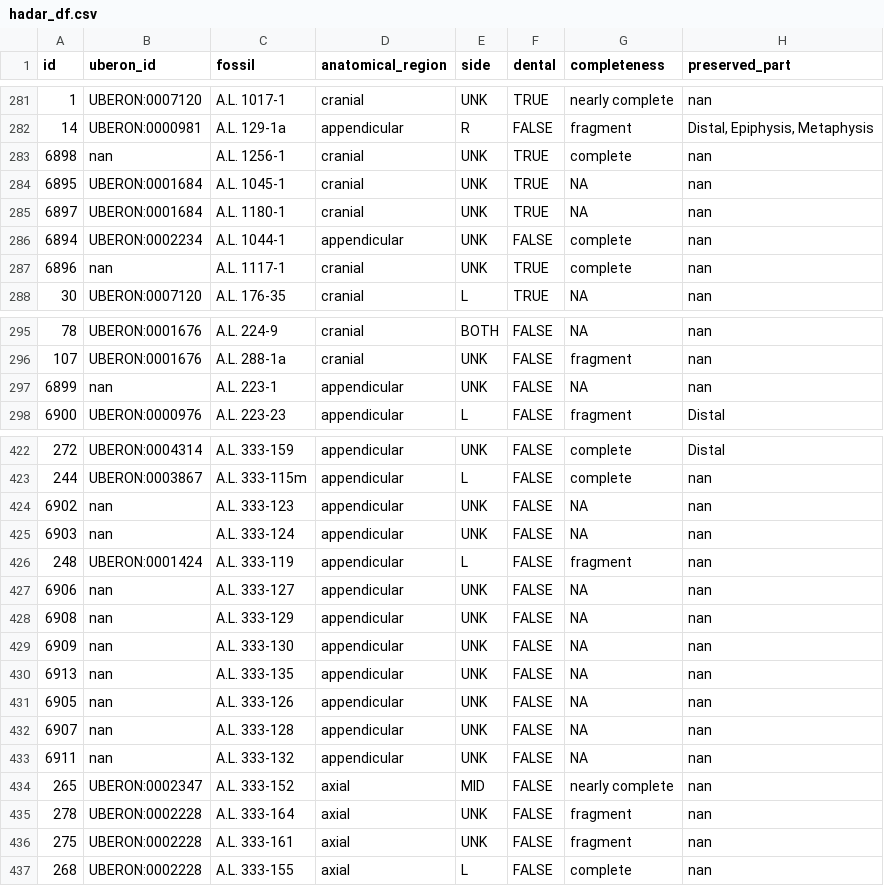
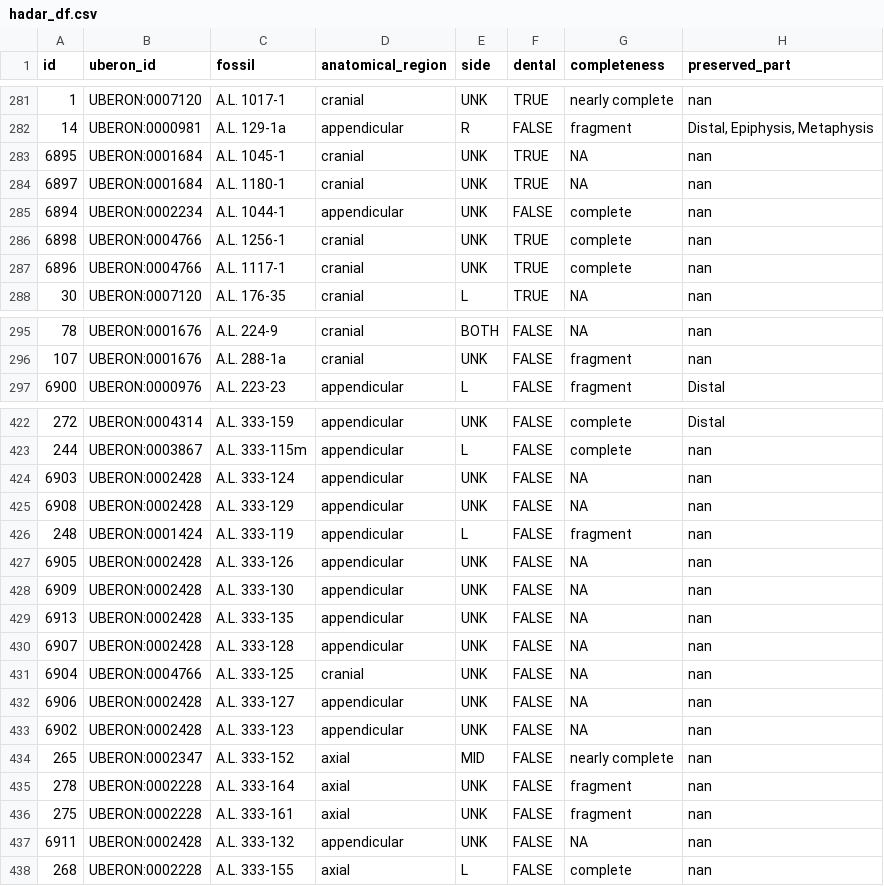
Before and after one commit to jyhrehjohnson/hrp_taphonomy, a CSV file: hadar_df.csv, drawn as a sheet; only a part is shown, gaps mark what is left out; the diff covers the shown part only.

```diff
--- a/hadar_df.csv
+++ b/hadar_df.csv
@@ -282,3 +282,2 @@
 14,"UBERON:0000981","A.L. 129-1a","appendicular","R",FALSE,"fragment","Distal, Epiphysis, Metaphysis"
-6898,"nan","A.L. 1256-1","cranial","UNK",TRUE,"complete","nan"
 6895,"UBERON:0001684","A.L. 1045-1","cranial","UNK",TRUE,NA,"nan"
@@ -286,3 +285,4 @@
 6894,"UBERON:0002234","A.L. 1044-1","appendicular","UNK",FALSE,"complete","nan"
-6896,"nan","A.L. 1117-1","cranial","UNK",TRUE,"complete","nan"
+6898,"UBERON:0004766","A.L. 1256-1","cranial","UNK",TRUE,"complete","nan"
+6896,"UBERON:0004766","A.L. 1117-1","cranial","UNK",TRUE,"complete","nan"
 30,"UBERON:0007120","A.L. 176-35","cranial","L",TRUE,NA,"nan"
@@ -296,3 +296,2 @@
 107,"UBERON:0001676","A.L. 288-1a","cranial","UNK",FALSE,"fragment","nan"
-6899,"nan","A.L. 223-1","appendicular","UNK",FALSE,NA,"nan"
 6900,"UBERON:0000976","A.L. 223-23","appendicular","L",FALSE,"fragment","Distal"
@@ -423,12 +423,12 @@
 244,"UBERON:0003867","A.L. 333-115m","appendicular","L",FALSE,"complete","nan"
-6902,"nan","A.L. 333-123","appendicular","UNK",FALSE,NA,"nan"
-6903,"nan","A.L. 333-124","appendicular","UNK",FALSE,NA,"nan"
+6903,"UBERON:0002428","A.L. 333-124","appendicular","UNK",FALSE,NA,"nan"
+6908,"UBERON:0002428","A.L. 333-129","appendicular","UNK",FALSE,NA,"nan"
 248,"UBERON:0001424","A.L. 333-119","appendicular","L",FALSE,"fragment","nan"
-6906,"nan","A.L. 333-127","appendicular","UNK",FALSE,NA,"nan"
-6908,"nan","A.L. 333-129","appendicular","UNK",FALSE,NA,"nan"
-6909,"nan","A.L. 333-130","appendicular","UNK",FALSE,NA,"nan"
-6913,"nan","A.L. 333-135","appendicular","UNK",FALSE,NA,"nan"
-6905,"nan","A.L. 333-126","appendicular","UNK",FALSE,NA,"nan"
-6907,"nan","A.L. 333-128","appendicular","UNK",FALSE,NA,"nan"
-6911,"nan","A.L. 333-132","appendicular","UNK",FALSE,NA,"nan"
+6905,"UBERON:0002428","A.L. 333-126","appendicular","UNK",FALSE,NA,"nan"
+6909,"UBERON:0002428","A.L. 333-130","appendicular","UNK",FALSE,NA,"nan"
+6913,"UBERON:0002428","A.L. 333-135","appendicular","UNK",FALSE,NA,"nan"
+6907,"UBERON:0002428","A.L. 333-128","appendicular","UNK",FALSE,NA,"nan"
+6904,"UBERON:0004766","A.L. 333-125","cranial","UNK",FALSE,NA,"nan"
+6906,"UBERON:0002428","A.L. 333-127","appendicular","UNK",FALSE,NA,"nan"
+6902,"UBERON:0002428","A.L. 333-123","appendicular","UNK",FALSE,NA,"nan"
 265,"UBERON:0002347","A.L. 333-152","axial","MID",FALSE,"nearly complete","nan"
@@ -436,2 +436,3 @@
 275,"UBERON:0002228","A.L. 333-161","axial","UNK",FALSE,"fragment","nan"
+6911,"UBERON:0002428","A.L. 333-132","appendicular","UNK",FALSE,NA,"nan"
 268,"UBERON:0002228","A.L. 333-155","axial","L",FALSE,"complete","nan"
```
Also changed, not shown: 3 added rows and 3 removed rows elsewhere in this file, hadar_api.csv, 1 other file.
